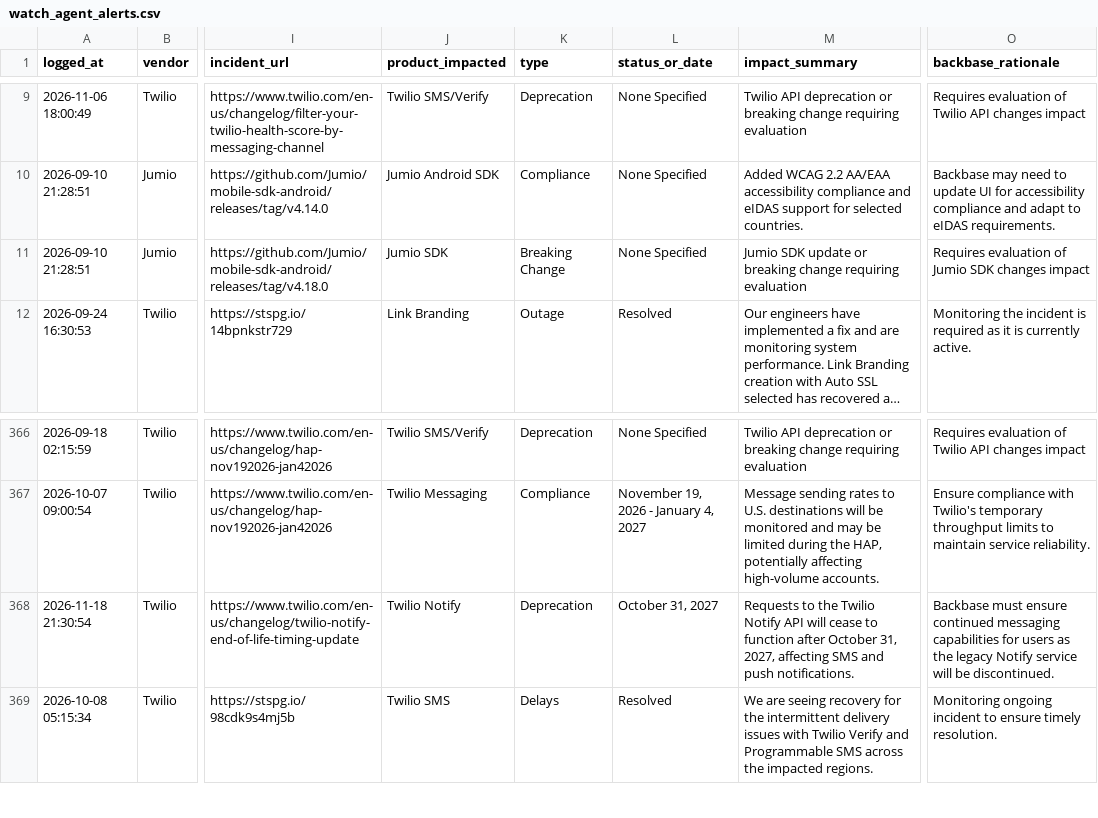
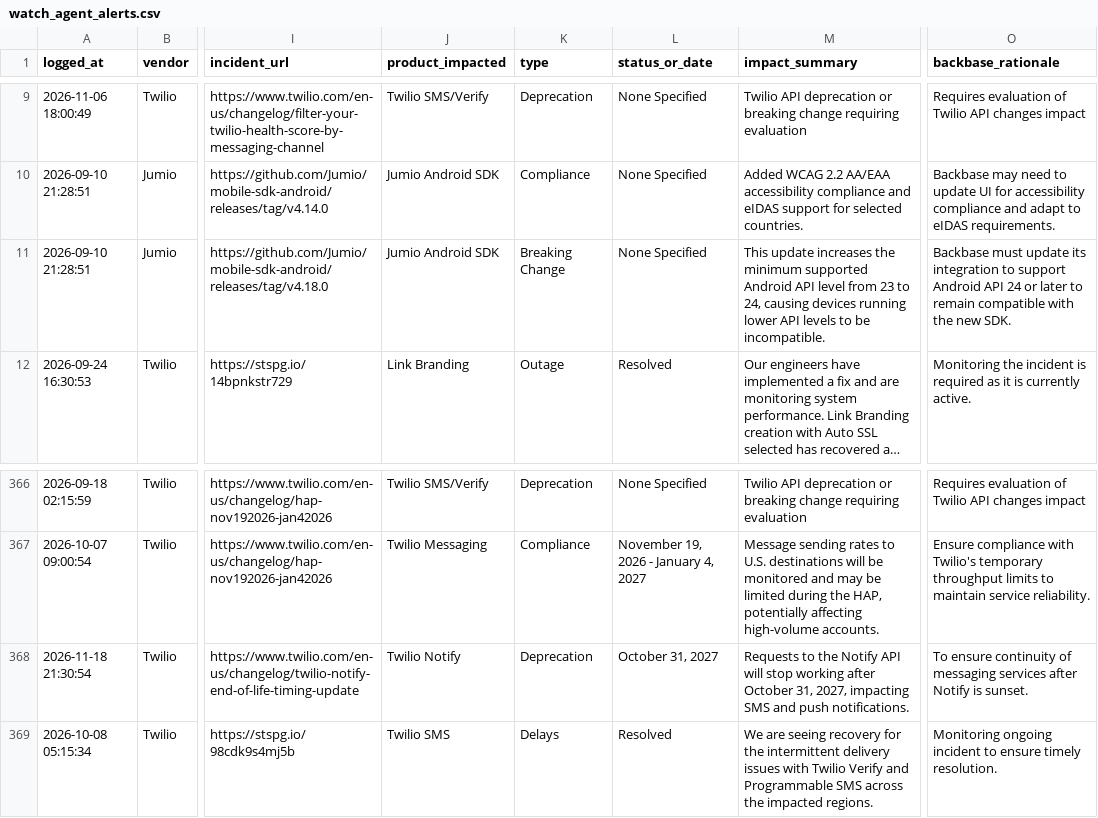
Before and after one commit to abhishek883388/ai_watch_marketplace, a CSV file: watch_agent_alerts.csv, drawn as a sheet; only a part is shown, gaps mark what is left out; long unchanged cells end in …; the diff names each change by its address in the sheet, - before the commit and + after, or states it on an @@ line.

```diff
--- a/watch_agent_alerts.csv
+++ b/watch_agent_alerts.csv
-J11 (product_impacted): Jumio SDK
+J11 (product_impacted): Jumio Android SDK
-M11 (impact_summary): Jumio SDK update or breaking change requiring evaluation
+M11 (impact_summary): This update increases the minimum supported Android API level from 23 to 24, causing devices running lower API levels to be incompatible.
-O11 (backbase_rationale): Requires evaluation of Jumio SDK changes impact
+O11 (backbase_rationale): Backbase must update its integration to support Android API 24 or later to remain compatible with the new SDK.
-M368 (impact_summary): …to the Twilio Notify API will cease to function after October 31, 2027, affecting SMS and…
+M368 (impact_summary): …to the Notify API will stop working after October 31, 2027, impacting SMS and…
-O368 (backbase_rationale): Backbase must ensure continued messaging capabilities for users as the legacy Notify service will be discontinued.
+O368 (backbase_rationale): To ensure continuity of messaging services after Notify is sunset.
```
Also changed, not shown: zendesk_watch_agent_alerts.csv.
